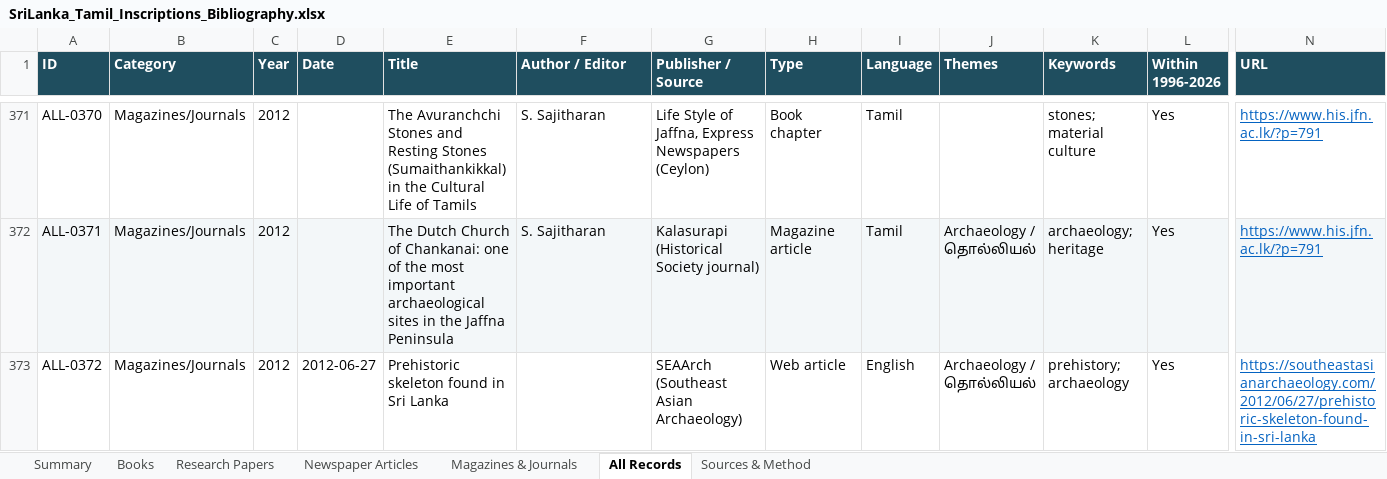
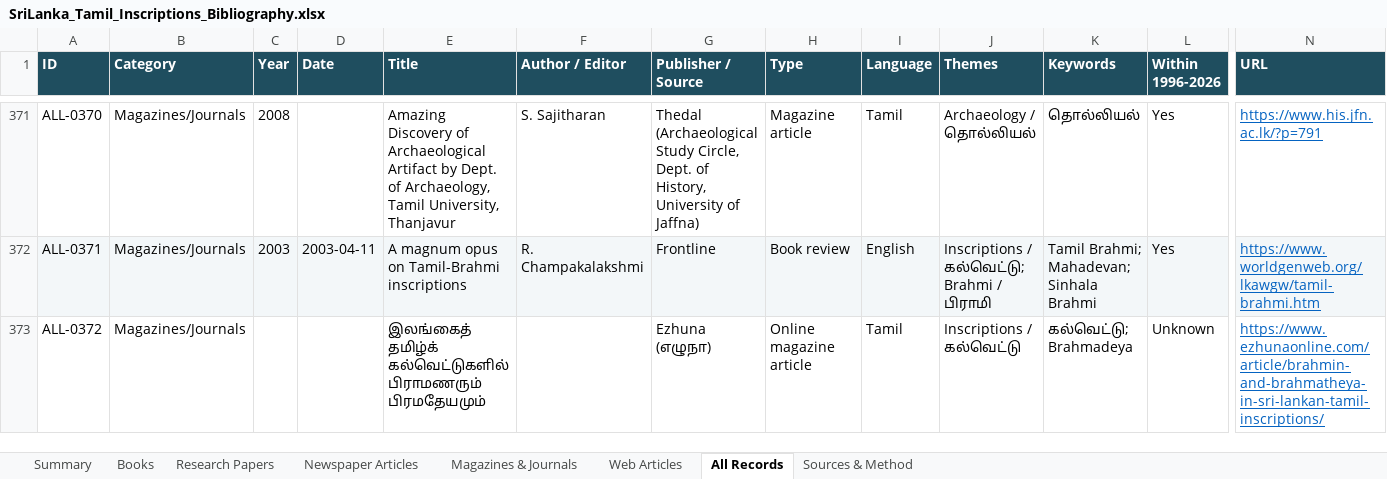
Before and after one commit to Udhayan26/srilanka-tamil-inscriptions-bibliography, an Excel workbook: output/SriLanka_Tamil_Inscriptions_Bibliography.xlsx, sheet All Records, drawn as a sheet; only a part is shown, gaps mark what is left out; values as stored, in another font and other column widths than the file's, no borders; charts and pictures not drawn; the diff covers the shown part only; the diff names each change by its address in the sheet, - before the commit and + after, or states it on an @@ line.

```diff
--- a/output/SriLanka_Tamil_Inscriptions_Bibliography.xlsx (sheet All Records)
+++ b/output/SriLanka_Tamil_Inscriptions_Bibliography.xlsx (sheet All Records)
+sheet tab: Web Articles
-C371 (Year): 2012
+C371 (Year): 2008
-E371 (Title): The Avuranchchi Stones and Resting Stones (Sumaithankikkal) in the Cultural Life of Tamils
+E371 (Title): Amazing Discovery of Archaeological Artifact by Dept. of Archaeology, Tamil University, Thanjavur
-G371 (Publisher / Source): Life Style of Jaffna, Express Newspapers (Ceylon)
+G371 (Publisher / Source): Thedal (Archaeological Study Circle, Dept. of History, University of Jaffna)
-H371 (Type): Book chapter
+H371 (Type): Magazine article
-J371 (Themes): (empty)
+J371 (Themes): Archaeology / தொல்லியல்
-K371 (Keywords): stones; material culture
+K371 (Keywords): தொல்லியல்
-C372 (Year): 2012
+C372 (Year): 2003
-D372 (Date): (empty)
+D372 (Date): 2003-04-11
-E372 (Title): The Dutch Church of Chankanai: one of the most important archaeological sites in the Jaffna Peninsula
+E372 (Title): A magnum opus on Tamil-Brahmi inscriptions
-F372 (Author / Editor): S. Sajitharan
+F372 (Author / Editor): R. Champakalakshmi
-G372 (Publisher / Source): Kalasurapi (Historical Society journal)
+G372 (Publisher / Source): Frontline
-H372 (Type): Magazine article
+H372 (Type): Book review
-I372 (Language): Tamil
+I372 (Language): English
-J372 (Themes): Archaeology / தொல்லியல்
+J372 (Themes): Inscriptions / கல்வெட்டு; Brahmi / பிராமி
-K372 (Keywords): archaeology; heritage
+K372 (Keywords): Tamil Brahmi; Mahadevan; Sinhala Brahmi
-N372 (URL): https://www.his.jfn.ac.lk/?p=791
+N372 (URL): https://www.worldgenweb.org/lkawgw/tamil-brahmi.htm
-C373 (Year): 2012
+C373 (Year): (empty)
-D373 (Date): 2012-06-27
+D373 (Date): (empty)
-E373 (Title): Prehistoric skeleton found in Sri Lanka
+E373 (Title): இலங்கைத் தமிழ்க் கல்வெட்டுகளில் பிராமணரும் பிரமதேயமும்
-G373 (Publisher / Source): SEAArch (Southeast Asian Archaeology)
+G373 (Publisher / Source): Ezhuna (எழுநா)
-H373 (Type): Web article
+H373 (Type): Online magazine article
-I373 (Language): English
+I373 (Language): Tamil
-J373 (Themes): Archaeology / தொல்லியல்
+J373 (Themes): Inscriptions / கல்வெட்டு
-K373 (Keywords): prehistory; archaeology
+K373 (Keywords): கல்வெட்டு; Brahmadeya
-L373 (Within 1996-2026): Yes
+L373 (Within 1996-2026): Unknown
-N373 (URL): https://southeastasianarchaeology.com/2012/06/27/prehistoric-skeleton-found-in-sri-lanka
+N373 (URL): https://www.ezhunaonline.com/article/brahmin-and-brahmatheya-in-sri-lankan-tamil-inscriptions/
```
Also changed, not shown: 171 edited cells elsewhere in this sheet, sheet Magazines & Journals, sheet Summary, sheet Sources & Method, formulas that keep their value, charts or pictures, 10 other files.
